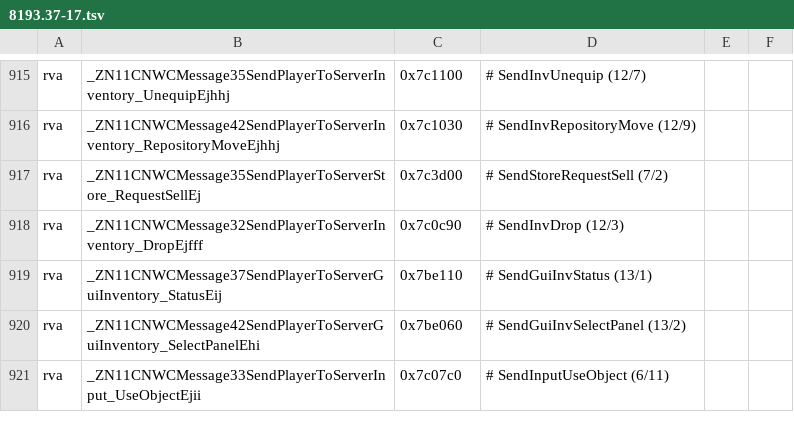
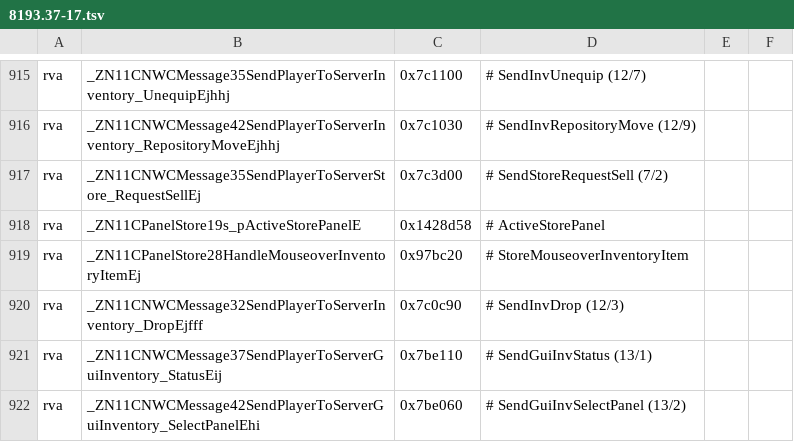
Before and after one commit to nwncxee/cx, a TSV file: managed/Framework/Builds/8193.37-17.tsv, drawn as a sheet; only a part is shown, gaps mark what is left out; the shorter side is filled out with more unchanged rows; the diff names each change by its address in the sheet, - before the commit and + after, or states it on an @@ line.

Commit message:
Hovering a backpack or worn item in the CX inventory shows its price in an open store
The stock inventory's hover has the open store write the item's name and sell price on its own line
(CPanelStore::HandleMouseoverInventoryItem, TLK 61619, the store's markup and cap), and clears it on leaving. The CX
window now reports the player's own item under the pointer once per change, and the open store
(CPanelStore::s_pActiveStorePanel) prices it the same way. Windows: the hover at rva 0x97bc20 and the global at rva
0x1428d58, both read off nwmain.exe (the hover in Ghidra, the global beside OnDeactivate's two clears).

Checked: the self-checks red first (the report cut: both hover checks failed) and green; three hover mutants killed;
check-win-symbols 0 bad; gates.

```diff
--- a/managed/Framework/Builds/8193.37-17.tsv
+++ b/managed/Framework/Builds/8193.37-17.tsv
+row 918: rva | _ZN11CPanelStore19s_pActiveStorePanelE | 0x1428d58 | # ActiveStorePanel
+row 919: rva | _ZN11CPanelStore28HandleMouseoverInventoryItemEj | 0x97bc20 | # StoreMouseoverInventoryItem
```
Also changed, not shown: 6 other files.
